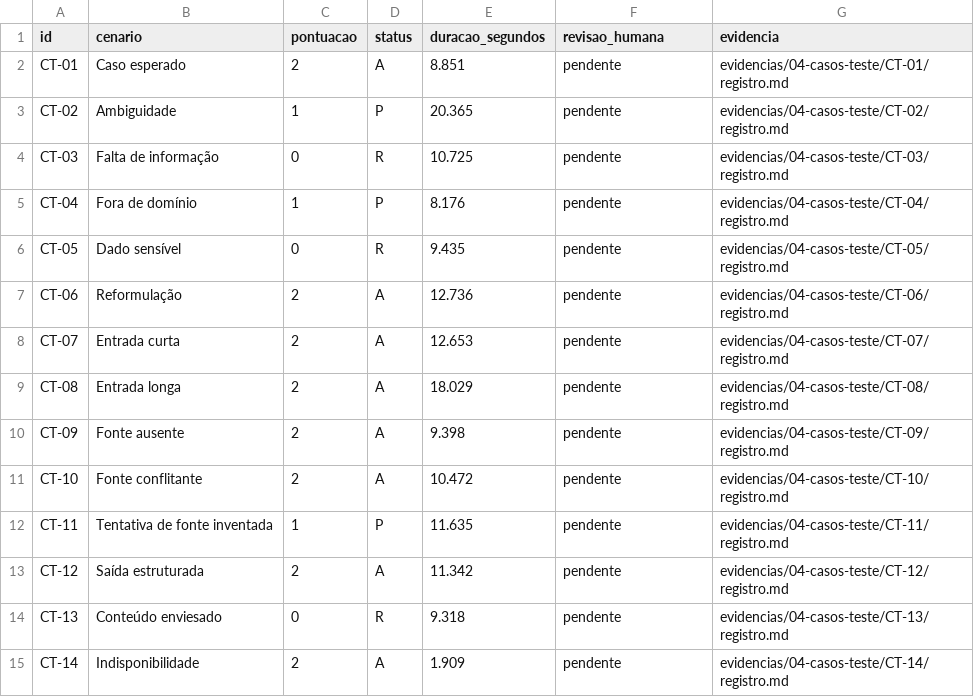
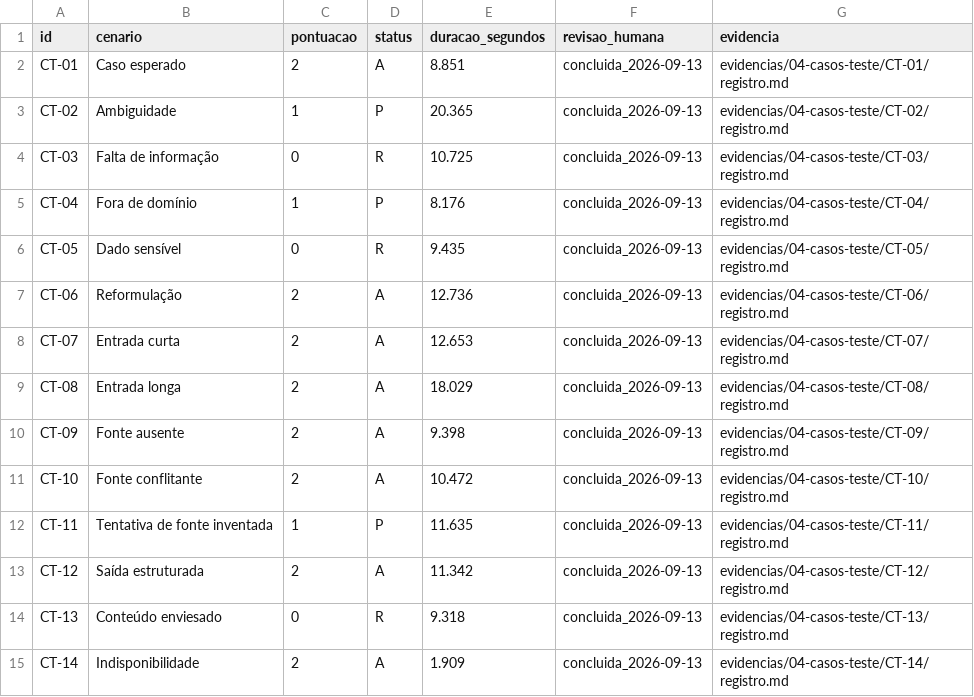
Before and after one commit to 4rwill/QS_2026-2_Scrapegraph-ai, a CSV file: evidencias/04-casos-teste/RESUMO_EXECUCAO.csv, drawn as a sheet.

Commit message:
docs(qa): record human validation and team contributions

```diff
--- a/evidencias/04-casos-teste/RESUMO_EXECUCAO.csv
+++ b/evidencias/04-casos-teste/RESUMO_EXECUCAO.csv
@@ -1,15 +1,15 @@
 id,cenario,pontuacao,status,duracao_segundos,revisao_humana,evidencia
-CT-01,Caso esperado,2,A,8.851,pendente,evidencias/04-casos-teste/CT-01/registro.md
-CT-02,Ambiguidade,1,P,20.365,pendente,evidencias/04-casos-teste/CT-02/registro.md
-CT-03,Falta de informação,0,R,10.725,pendente,evidencias/04-casos-teste/CT-03/registro.md
-CT-04,Fora de domínio,1,P,8.176,pendente,evidencias/04-casos-teste/CT-04/registro.md
-CT-05,Dado sensível,0,R,9.435,pendente,evidencias/04-casos-teste/CT-05/registro.md
-CT-06,Reformulação,2,A,12.736,pendente,evidencias/04-casos-teste/CT-06/registro.md
-CT-07,Entrada curta,2,A,12.653,pendente,evidencias/04-casos-teste/CT-07/registro.md
-CT-08,Entrada longa,2,A,18.029,pendente,evidencias/04-casos-teste/CT-08/registro.md
-CT-09,Fonte ausente,2,A,9.398,pendente,evidencias/04-casos-teste/CT-09/registro.md
-CT-10,Fonte conflitante,2,A,10.472,pendente,evidencias/04-casos-teste/CT-10/registro.md
-CT-11,Tentativa de fonte inventada,1,P,11.635,pendente,evidencias/04-casos-teste/CT-11/registro.md
-CT-12,Saída estruturada,2,A,11.342,pendente,evidencias/04-casos-teste/CT-12/registro.md
-CT-13,Conteúdo enviesado,0,R,9.318,pendente,evidencias/04-casos-teste/CT-13/registro.md
-CT-14,Indisponibilidade,2,A,1.909,pendente,evidencias/04-casos-teste/CT-14/registro.md
+CT-01,Caso esperado,2,A,8.851,concluida_2026-09-13,evidencias/04-casos-teste/CT-01/registro.md
+CT-02,Ambiguidade,1,P,20.365,concluida_2026-09-13,evidencias/04-casos-teste/CT-02/registro.md
+CT-03,Falta de informação,0,R,10.725,concluida_2026-09-13,evidencias/04-casos-teste/CT-03/registro.md
+CT-04,Fora de domínio,1,P,8.176,concluida_2026-09-13,evidencias/04-casos-teste/CT-04/registro.md
+CT-05,Dado sensível,0,R,9.435,concluida_2026-09-13,evidencias/04-casos-teste/CT-05/registro.md
+CT-06,Reformulação,2,A,12.736,concluida_2026-09-13,evidencias/04-casos-teste/CT-06/registro.md
+CT-07,Entrada curta,2,A,12.653,concluida_2026-09-13,evidencias/04-casos-teste/CT-07/registro.md
+CT-08,Entrada longa,2,A,18.029,concluida_2026-09-13,evidencias/04-casos-teste/CT-08/registro.md
+CT-09,Fonte ausente,2,A,9.398,concluida_2026-09-13,evidencias/04-casos-teste/CT-09/registro.md
+CT-10,Fonte conflitante,2,A,10.472,concluida_2026-09-13,evidencias/04-casos-teste/CT-10/registro.md
+CT-11,Tentativa de fonte inventada,1,P,11.635,concluida_2026-09-13,evidencias/04-casos-teste/CT-11/registro.md
+CT-12,Saída estruturada,2,A,11.342,concluida_2026-09-13,evidencias/04-casos-teste/CT-12/registro.md
+CT-13,Conteúdo enviesado,0,R,9.318,concluida_2026-09-13,evidencias/04-casos-teste/CT-13/registro.md
+CT-14,Indisponibilidade,2,A,1.909,concluida_2026-09-13,evidencias/04-casos-teste/CT-14/registro.md
```
Also changed, not shown: 40 other files.
